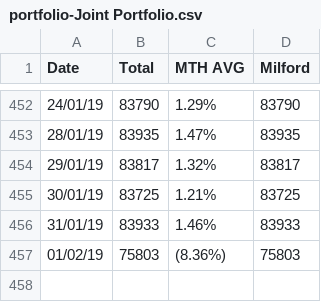
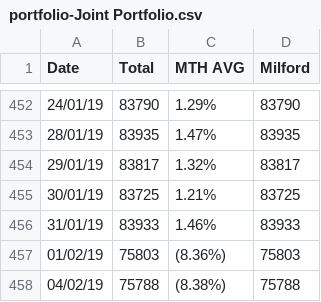
Before and after one commit to sam-matthews/funds, a CSV file: Data/portfolio-Joint Portfolio.csv, drawn as a sheet; only a part is shown, gaps mark what is left out.

```diff
--- a/Data/portfolio-Joint Portfolio.csv
+++ b/Data/portfolio-Joint Portfolio.csv
@@ -457 +457,2 @@ Date,Total,MTH AVG,Milford
 01/02/19,75803,(8.36%),75803
+04/02/19,75788,(8.38%),75788
```
Also changed, not shown: Data/portfolio-Portfolio-Kate.csv, Data/portfolio-Portfolio-Total-Portfolio.csv, 11 other files.
